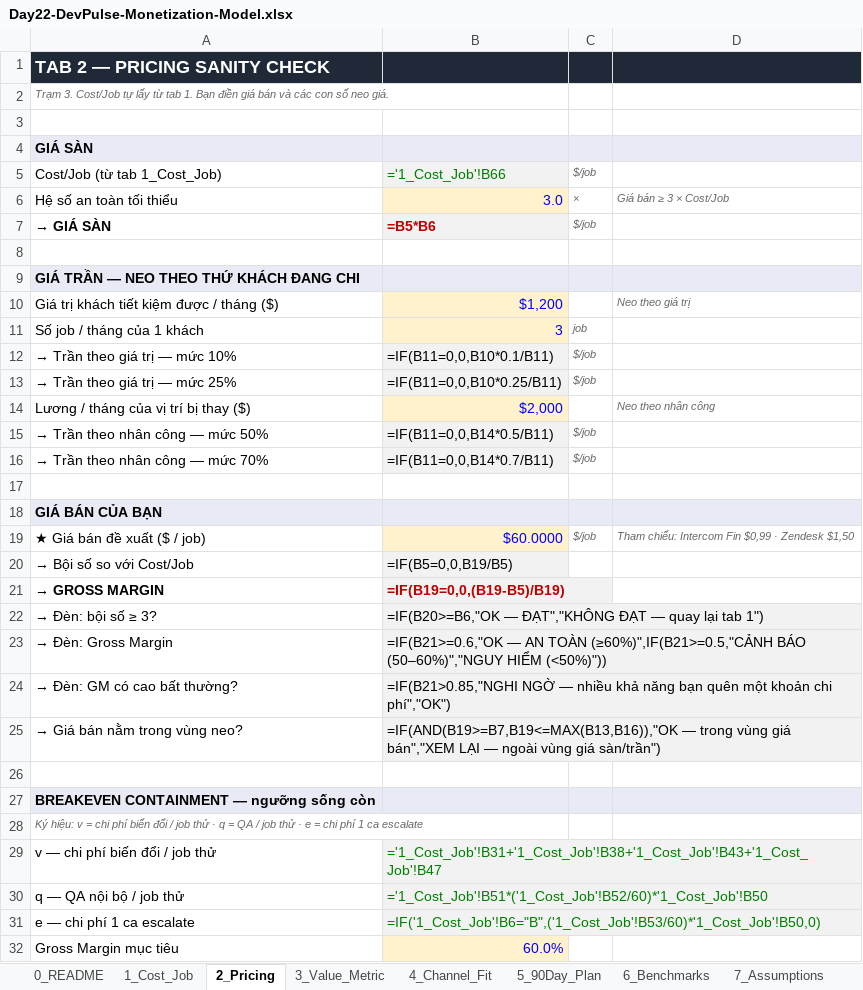
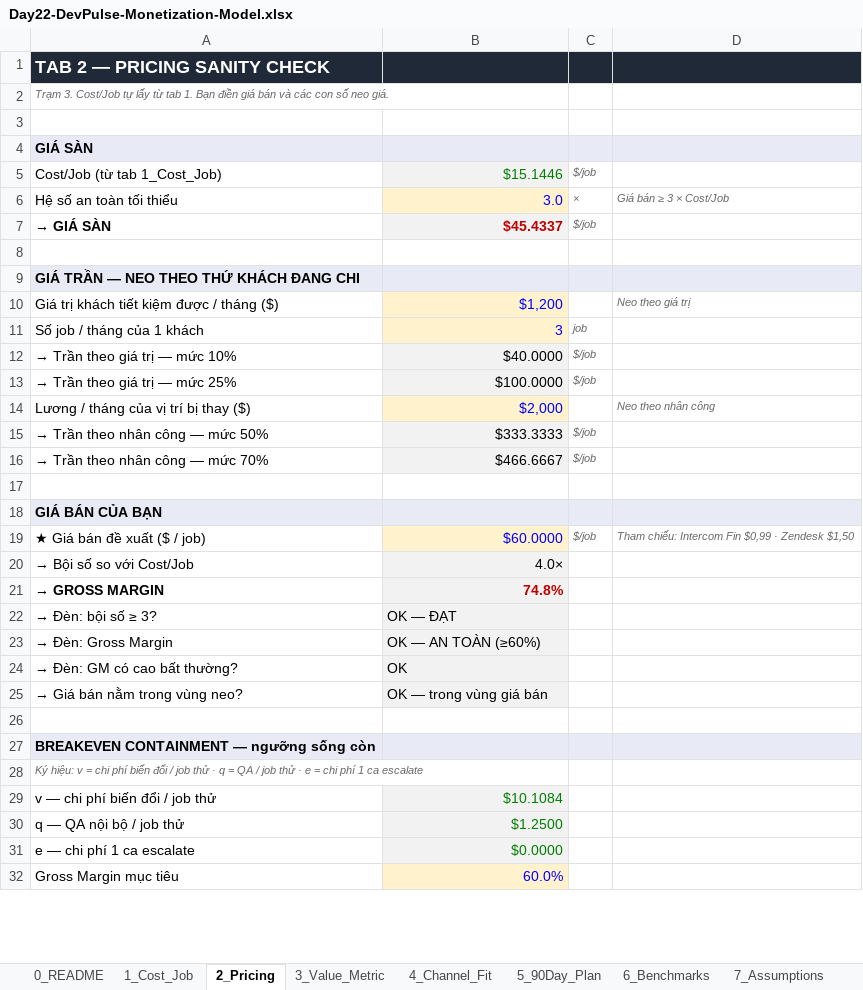
Before and after one commit to datamonsterr/Track1_Day22_2A202602721_PhamThanhDat, an Excel workbook: deliverables/Day22-DevPulse-Monetization-Model.xlsx, sheet 2_Pricing, drawn as a sheet; only a part is shown; values as stored, in another font and other column widths than the file's, no borders; formulas without a stored value are shown as written; the diff covers the shown part only; the diff names each change by its address in the sheet, - before the commit and + after, or states it on an @@ line.

```diff
--- a/deliverables/Day22-DevPulse-Monetization-Model.xlsx (sheet 2_Pricing)
+++ b/deliverables/Day22-DevPulse-Monetization-Model.xlsx (sheet 2_Pricing)
-B5: ='1_Cost_Job'!B66
+B5: $15.1446
-B7: =B5*B6
+B7: $45.4337
-B12: =IF(B11=0,0,B10*0.1/B11)
+B12: $40.0000
-B13: =IF(B11=0,0,B10*0.25/B11)
+B13: $100.0000
-B15: =IF(B11=0,0,B14*0.5/B11)
+B15: $333.3333
-B16: =IF(B11=0,0,B14*0.7/B11)
+B16: $466.6667
-B20: =IF(B5=0,0,B19/B5)
+B20: 4.0×
-B21: =IF(B19=0,0,(B19-B5)/B19)
+B21: 74.8%
-B22: =IF(B20>=B6,"OK — ĐẠT","KHÔNG ĐẠT — quay lại tab 1")
+B22: OK — ĐẠT
-B23: =IF(B21>=0.6,"OK — AN TOÀN (≥60%)",IF(B21>=0.5,"CẢNH BÁO (50–60%)","NGUY HIỂM (<50%)"))
+B23: OK — AN TOÀN (≥60%)
-B24: =IF(B21>0.85,"NGHI NGỜ — nhiều khả năng bạn quên một khoản chi phí","OK")
+B24: OK
-B25: =IF(AND(B19>=B7,B19<=MAX(B13,B16)),"OK — trong vùng giá bán","XEM LẠI — ngoài vùng giá sàn/trần")
+B25: OK — trong vùng giá bán
-B29: ='1_Cost_Job'!B31+'1_Cost_Job'!B38+'1_Cost_Job'!B43+'1_Cost_Job'!B47
+B29: $10.1084
-B30: ='1_Cost_Job'!B51*('1_Cost_Job'!B52/60)*'1_Cost_Job'!B50
+B30: $1.2500
-B31: =IF('1_Cost_Job'!B6="B",('1_Cost_Job'!B53/60)*'1_Cost_Job'!B50,0)
+B31: $0.0000
```
Also changed, not shown: 26 edited cells elsewhere in this sheet, sheet 7_Assumptions, sheet 5_90Day_Plan, sheet 1_Cost_Job, sheet 4_Channel_Fit, sheet 3_Value_Metric, 3 other files.
